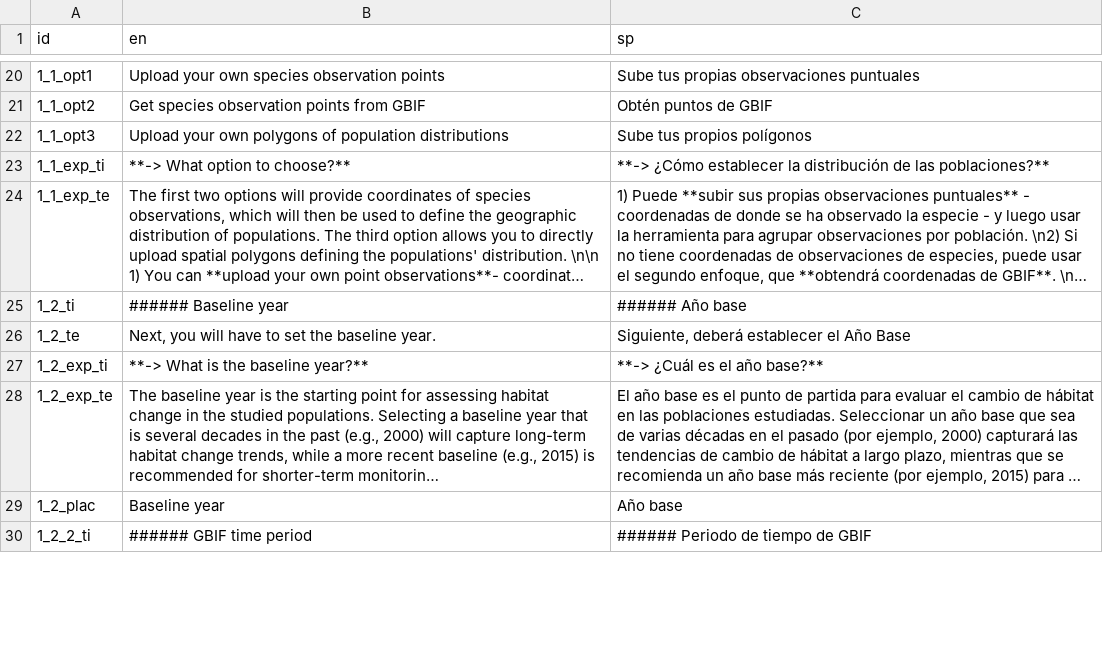
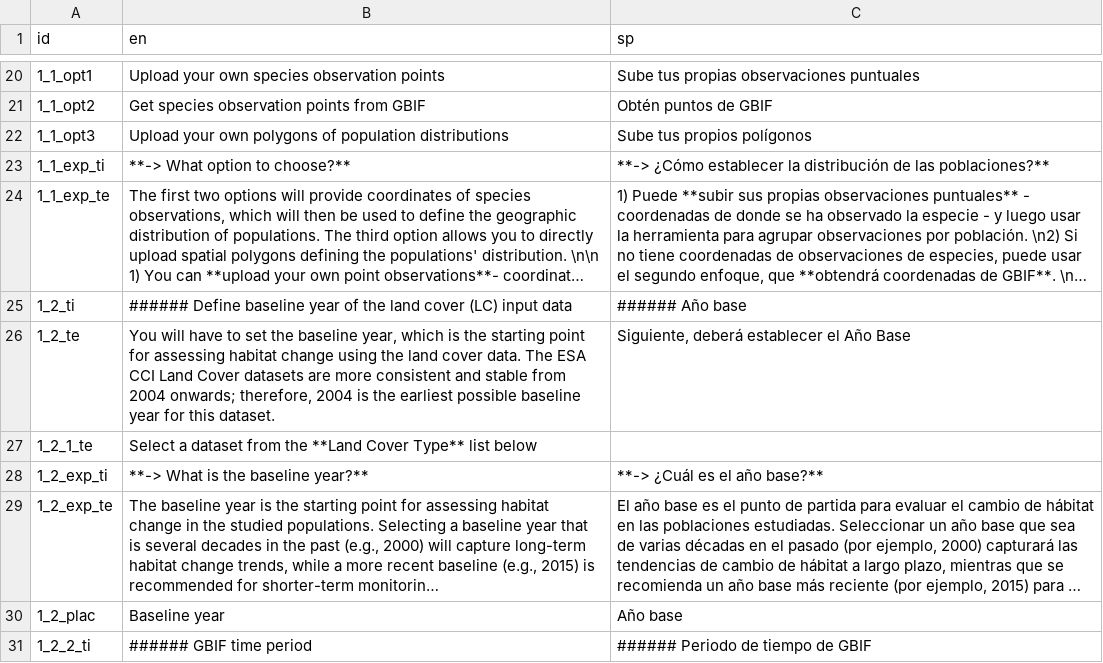
Before and after one commit to simonrabenmeister/Genes_from_Space_interface, a CSV file: texts.csv, drawn as a sheet; only a part is shown, gaps mark what is left out; long unchanged cells end in …; the diff covers the shown part only; the diff names each change by its address in the sheet, - before the commit and + after, or states it on an @@ line.

Commit message:
Chengxius Proposed text changes

```diff
--- a/texts.csv
+++ b/texts.csv
-B25 (en): ###### Baseline year
+B25 (en): ###### Define baseline year of the land cover (LC) input data
-B26 (en): Next, you will have to set the baseline year.
+B26 (en): You will have to set the baseline year, which is the starting point for assessing habitat change using the land cover data. The ESA CCI Land Cover datasets are more consistent and stable from 2004 onwards; therefore, 2004 is the earliest possible baseline year for this dataset.
+row 27: 1_2_1_te | Select a dataset from the **Land Cover Type** list below
```
Also changed, not shown: 4 added rows and 22 edited cells elsewhere in this file, 3 other files.
